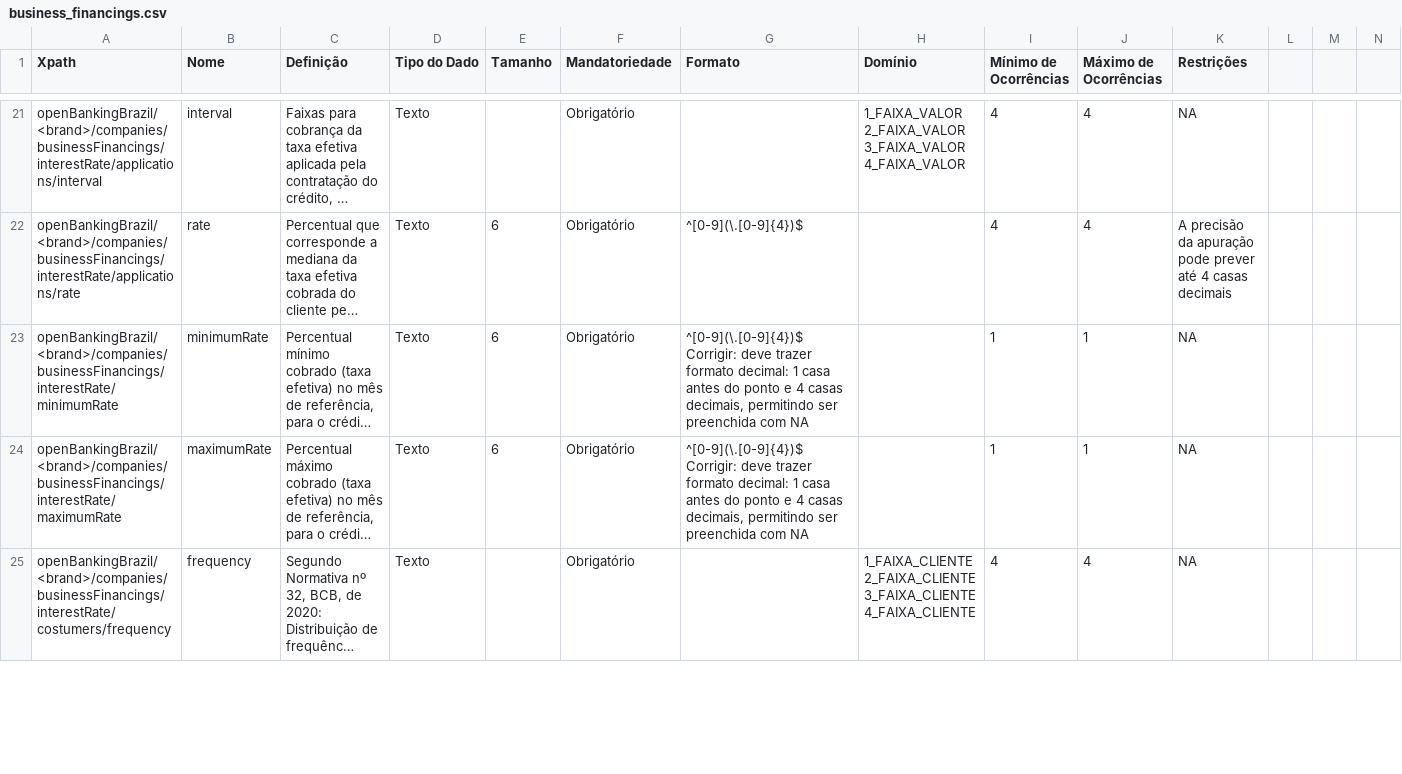
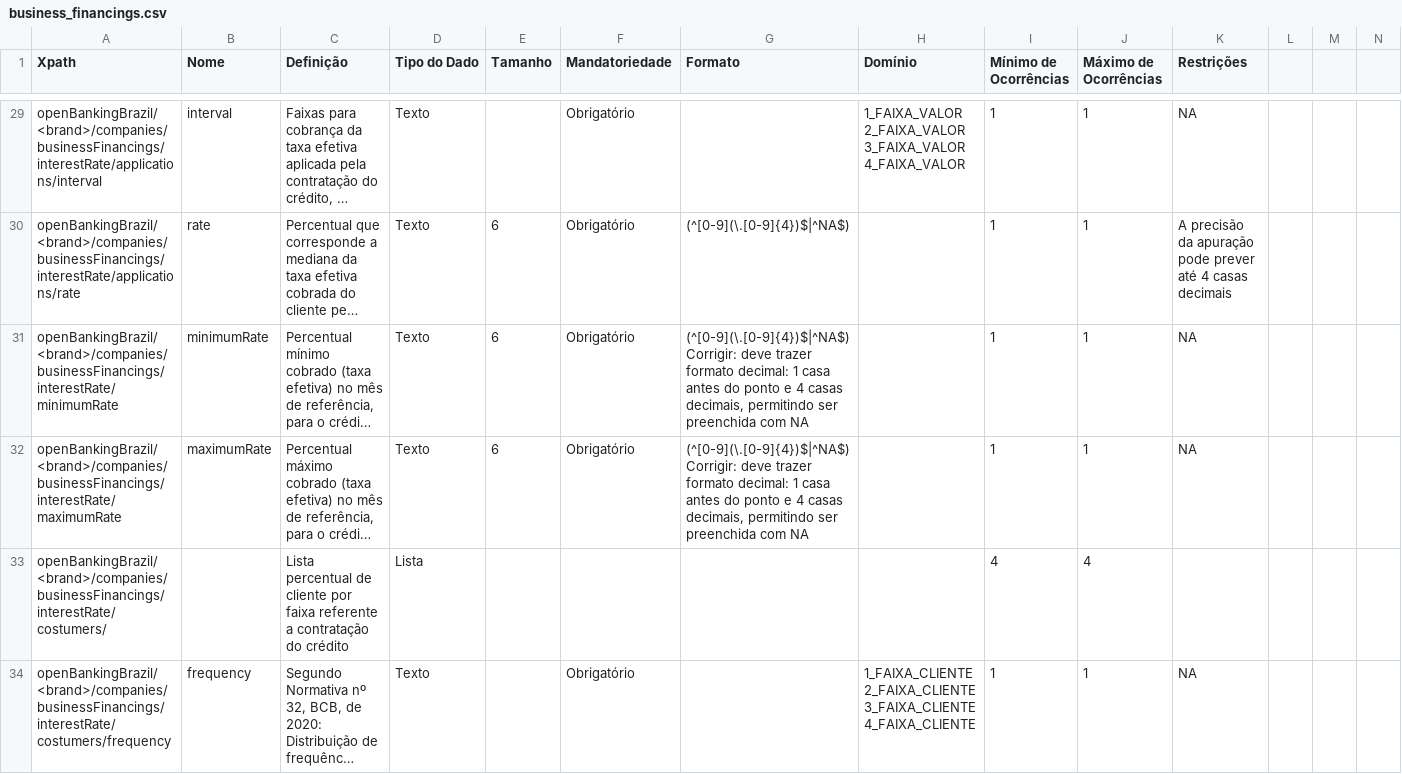
Before and after one commit to arielmoraes/areadesenvolvedor, a CSV file: dictionary/business_financings.csv, drawn as a sheet; only a part is shown, gaps mark what is left out; long unchanged cells end in …; addresses are those after the commit; rows hold the shown columns only; ↵ is a line break in a cell; the diff covers the shown part only; the diff names each change by its address in the sheet, - before the commit and + after, or states it on an @@ line.

```diff
--- a/dictionary/business_financings.csv
+++ b/dictionary/business_financings.csv
-I29:I30 (Mínimo de Ocorrências): 4
+I29:I30 (Mínimo de Ocorrências): 1
-J29:J30 (Máximo de Ocorrências): 4
+J29:J30 (Máximo de Ocorrências): 1
-G30 (Formato): ^[0-9](\.[0-9]{4})$
+G30 (Formato): (^[0-9](\.[0-9]{4})$|^NA$)
-G31:G32 (Formato): ^[0-9](\.[0-9]{4})$ ↵ Corrigir: deve…
+G31:G32 (Formato): (^[0-9](\.[0-9]{4})$|^NA$) ↵ Corrigir: deve…
+row 33: openBankingBrazil/<brand>/companies/businessFinancings/interestRate/costumers/ |  | Lista percentual de cliente por faixa referente a contratação do crédito | Lista |  |  |  |  | 4 | 4
-I34 (Mínimo de Ocorrências): 4
+I34 (Mínimo de Ocorrências): 1
-J34 (Máximo de Ocorrências): 4
+J34 (Máximo de Ocorrências): 1
```
Also changed, not shown: 10 added rows and 39 edited cells elsewhere in this file, dictionary/business_accounts.csv, dictionary/personal_accounts.csv, 14 other files.
